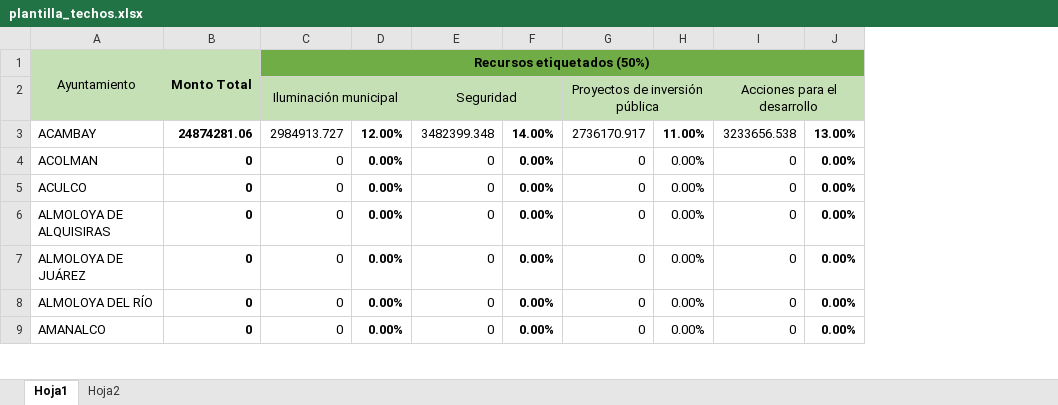
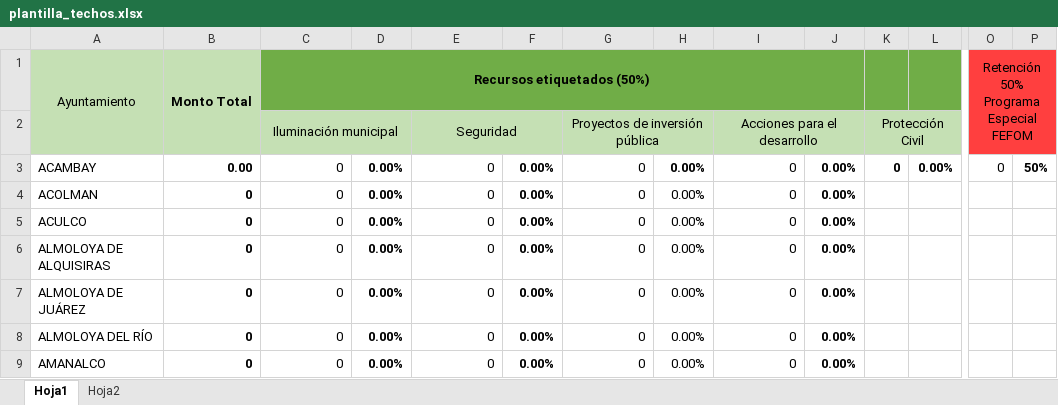
Before and after one commit to kinno/fefom, an Excel workbook: public/formato/plantilla_techos.xlsx, sheet Hoja1, drawn as a sheet; only a part is shown, gaps mark what is left out; values as stored, in another font and other column widths than the file's, no borders; the diff covers the shown part only; the diff names each change by its address in the sheet, - before the commit and + after, or states it on an @@ line.

```diff
--- a/public/formato/plantilla_techos.xlsx (sheet Hoja1)
+++ b/public/formato/plantilla_techos.xlsx (sheet Hoja1)
+column K, rows 2-3: Protección Civil | 0
+column L, row 3: 0.00%
+column O, rows 1-3: Retención 50% Programa Especial FEFOM |  | 0
+column P, row 3: 50%
-B3: 24874281.06
+B3: 0.00
-C3: 2984913.727
+C3: 0
-D3: 12.00%
+D3: 0.00%
-E3: 3482399.348
+E3: 0
-F3: 14.00%
+F3: 0.00%
-G3: 2736170.917
+G3: 0
-H3: 11.00%
+H3: 0.00%
-I3: 3233656.538
+I3: 0
-J3: 13.00%
+J3: 0.00%
```
Also changed, not shown: 1 edited cell elsewhere in this sheet, formulas that keep their value, 47 other files.
